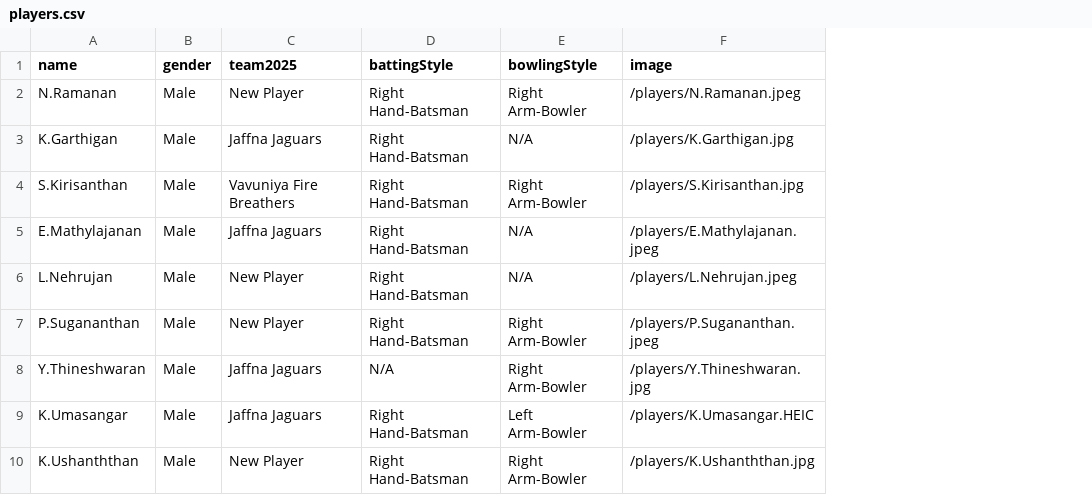
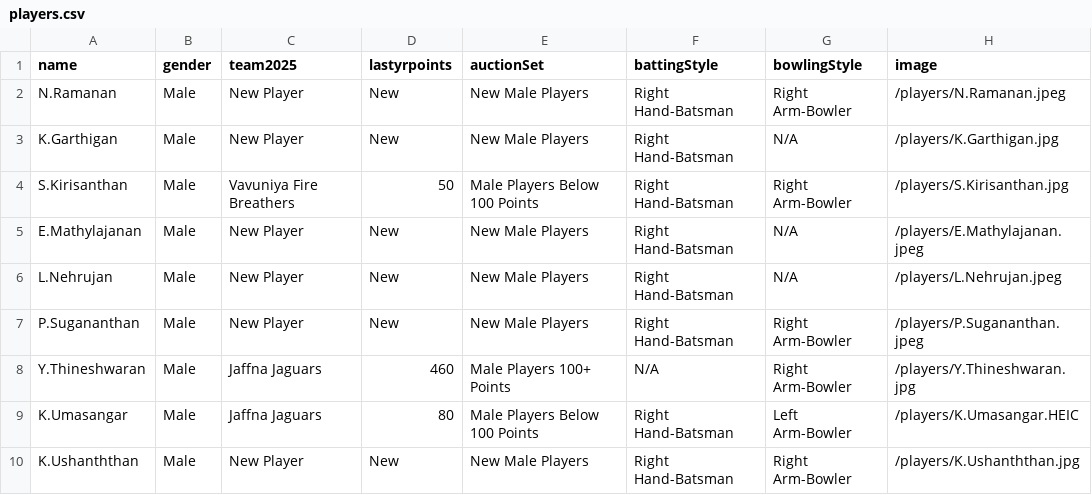
Before and after one commit to dilaxsaswaran-2023/auction-nepl-2026, a CSV file: public/data/players.csv, drawn as a sheet; only a part is shown; the diff names each change by its address in the sheet, - before the commit and + after, or states it on an @@ line.

```diff
--- a/public/data/players.csv
+++ b/public/data/players.csv
+column D (lastyrpoints), rows 2-10: New | New | 50 | New | New | New | 460 | 80 | New
+column E (auctionSet), rows 2-10: New Male Players | New Male Players | Male Players Below 100 Points | New Male Players | New Male Players | New Male Players | Male Players 100+ Points | Male Players Below 100 Points | New Male Players
-C3 (team2025): Jaffna Jaguars
+C3 (team2025): New Player
-C5 (team2025): Jaffna Jaguars
+C5 (team2025): New Player
```
Also changed, not shown: 9 other files.
